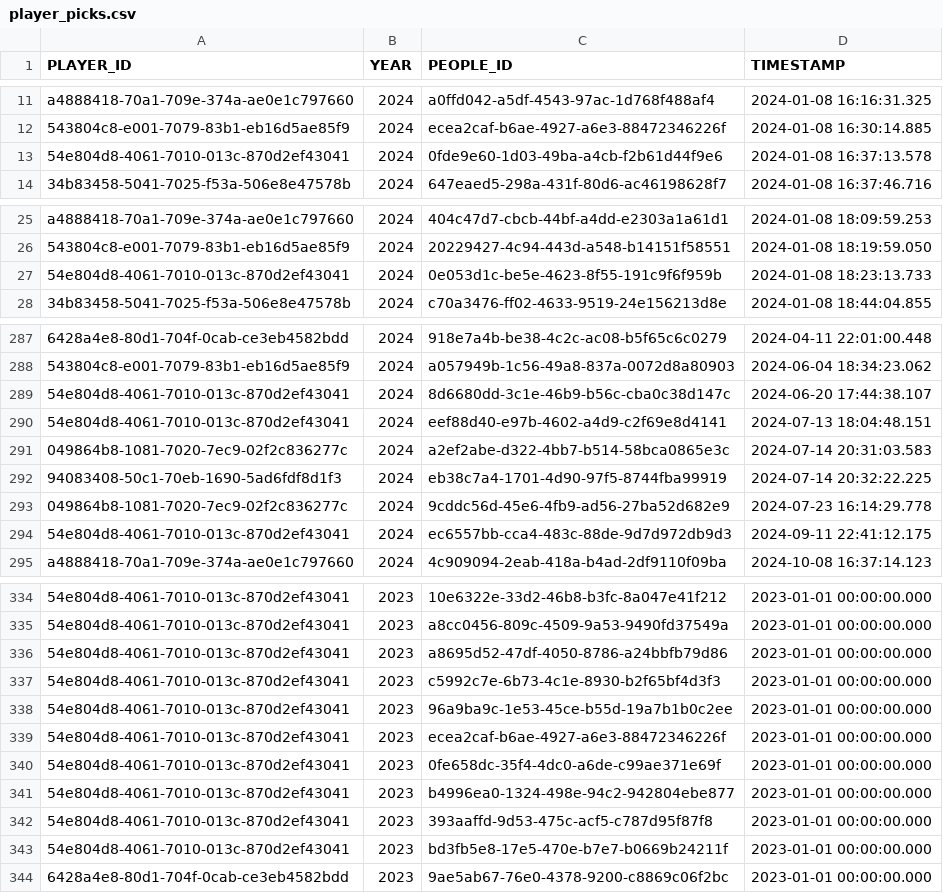
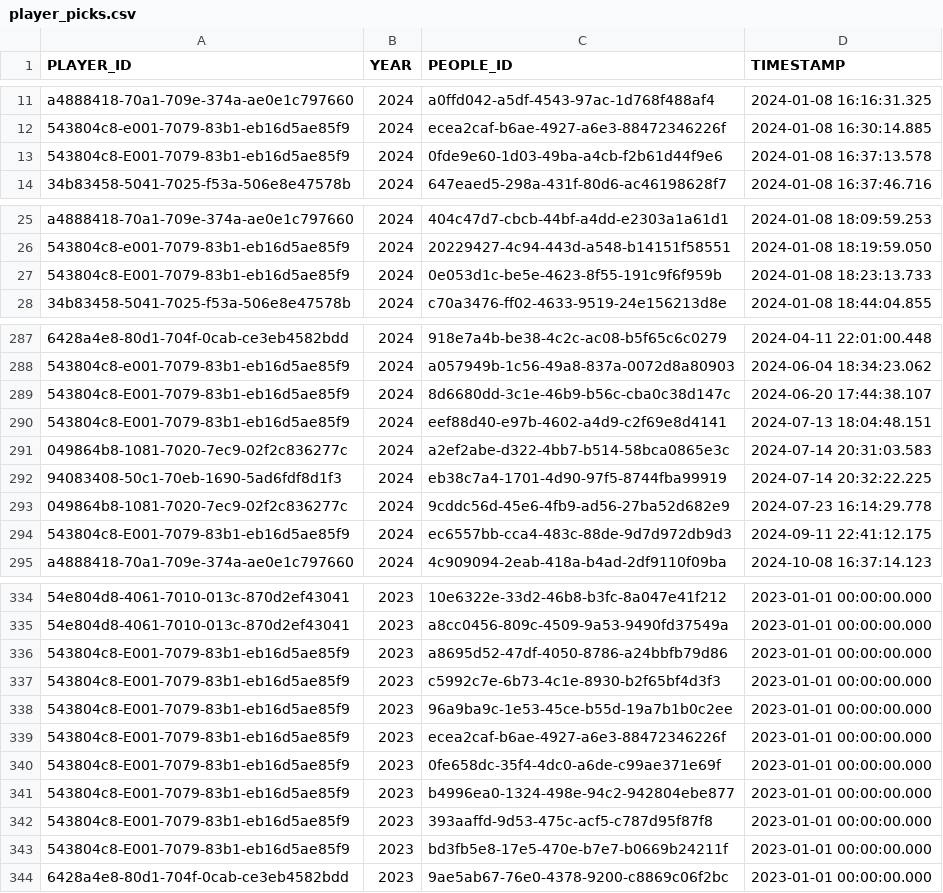
Before and after one commit to broepke/deadpool-api, a CSV file: data/player_picks.csv, drawn as a sheet; only a part is shown, gaps mark what is left out; the diff covers the shown part only; the diff names each change by its address in the sheet, - before the commit and + after, or states it on an @@ line.

Commit message:
Fixed a couple of player mis matches

```diff
--- a/data/player_picks.csv
+++ b/data/player_picks.csv
-A13 (PLAYER_ID): 54e804d8-4061-7010-013c-870d2ef43041
+A13 (PLAYER_ID): 543804c8-E001-7079-83b1-eb16d5ae85f9
-A27 (PLAYER_ID): 54e804d8-4061-7010-013c-870d2ef43041
+A27 (PLAYER_ID): 543804c8-E001-7079-83b1-eb16d5ae85f9
-A289:A290 (PLAYER_ID): 54e804d8-4061-7010-013c-870d2ef43041
+A289:A290 (PLAYER_ID): 543804c8-E001-7079-83b1-eb16d5ae85f9
-A294 (PLAYER_ID): 54e804d8-4061-7010-013c-870d2ef43041
+A294 (PLAYER_ID): 543804c8-E001-7079-83b1-eb16d5ae85f9
-A336:A343 (PLAYER_ID): 54e804d8-4061-7010-013c-870d2ef43041
+A336:A343 (PLAYER_ID): 543804c8-E001-7079-83b1-eb16d5ae85f9
```
Also changed, not shown: 18 edited cells elsewhere in this file.
